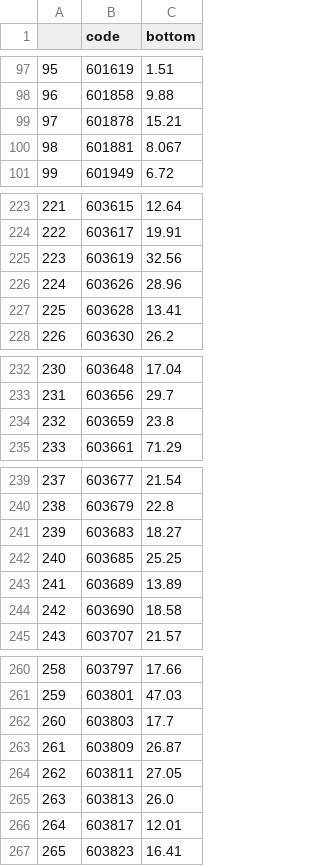
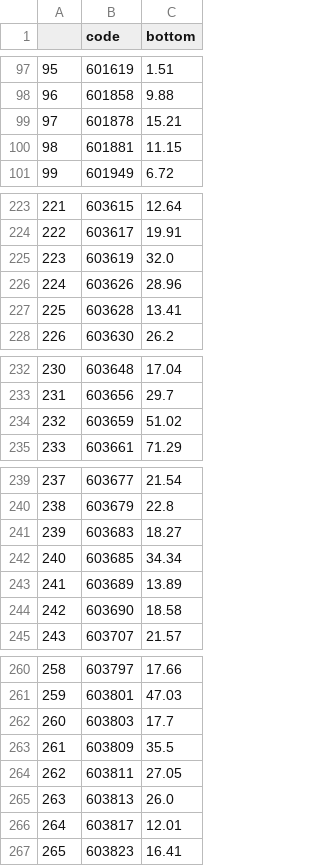
Before and after one commit to jefflyn/tesseract, a CSV file: stocks/data/bottom.csv, drawn as a sheet; only a part is shown, gaps mark what is left out; the diff covers the shown part only.

```diff
--- a/stocks/data/bottom.csv
+++ b/stocks/data/bottom.csv
@@ -99,3 +99,3 @@
 97,601878,15.21
-98,601881,8.067
+98,601881,11.15
 99,601949,6.72
@@ -224,3 +224,3 @@
 222,603617,19.91
-223,603619,32.56
+223,603619,32.0
 224,603626,28.96
@@ -233,3 +233,3 @@
 231,603656,29.7
-232,603659,23.8
+232,603659,51.02
 233,603661,71.29
@@ -241,3 +241,3 @@
 239,603683,18.27
-240,603685,25.25
+240,603685,34.34
 241,603689,13.89
@@ -262,3 +262,3 @@
 260,603803,17.7
-261,603809,26.87
+261,603809,35.5
 262,603811,27.05
```
Also changed, not shown: 1 edited cell elsewhere in this file, stocks/data/wavepa.csv, 11 other files.
